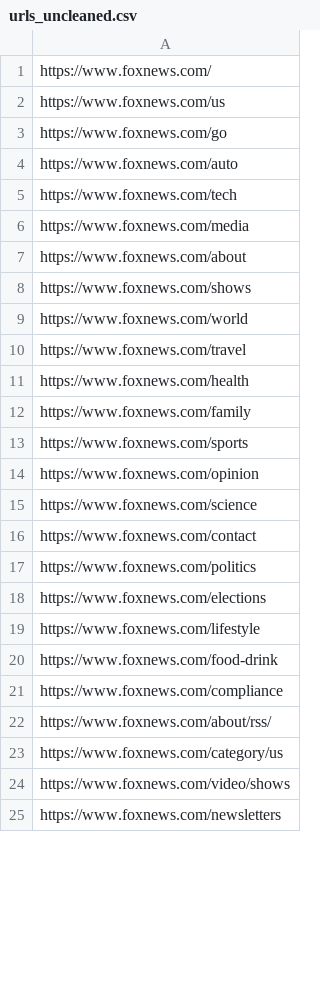
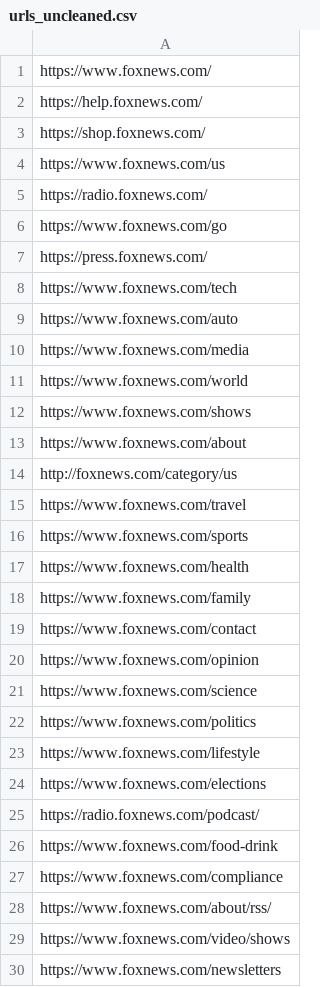
Before and after one commit to WeiKuoWei/web-scrape-newswebsites, a CSV file: codes/data/foxnews/urls_uncleaned.csv, drawn as a sheet; only a part is shown; the diff covers the shown part only.

```diff
--- a/codes/data/foxnews/urls_uncleaned.csv
+++ b/codes/data/foxnews/urls_uncleaned.csv
@@ -1,20 +1,26 @@
 https://www.foxnews.com/
+https://help.foxnews.com/
+https://shop.foxnews.com/
 https://www.foxnews.com/us
+https://radio.foxnews.com/
 https://www.foxnews.com/go
+https://press.foxnews.com/
+https://www.foxnews.com/tech
 https://www.foxnews.com/auto
-https://www.foxnews.com/tech
 https://www.foxnews.com/media
+https://www.foxnews.com/world
+https://www.foxnews.com/shows
 https://www.foxnews.com/about
-https://www.foxnews.com/shows
-https://www.foxnews.com/world
+http://foxnews.com/category/us
 https://www.foxnews.com/travel
+https://www.foxnews.com/sports
 https://www.foxnews.com/health
 https://www.foxnews.com/family
-https://www.foxnews.com/sports
+https://www.foxnews.com/contact
 https://www.foxnews.com/opinion
 https://www.foxnews.com/science
-https://www.foxnews.com/contact
 https://www.foxnews.com/politics
+https://www.foxnews.com/lifestyle
 https://www.foxnews.com/elections
-https://www.foxnews.com/lifestyle
+https://radio.foxnews.com/podcast/
 https://www.foxnews.com/food-drink
@@ -22,3 +28,2 @@ https://www.foxnews.com/compliance
 https://www.foxnews.com/about/rss/
-https://www.foxnews.com/category/us
 https://www.foxnews.com/video/shows
```
Also changed, not shown: 14 added rows, 1 removed row, 20 moved rows and 9 edited cells elsewhere in this file, codes/data/foxnews/urls-wayback.csv, 3 other files.
